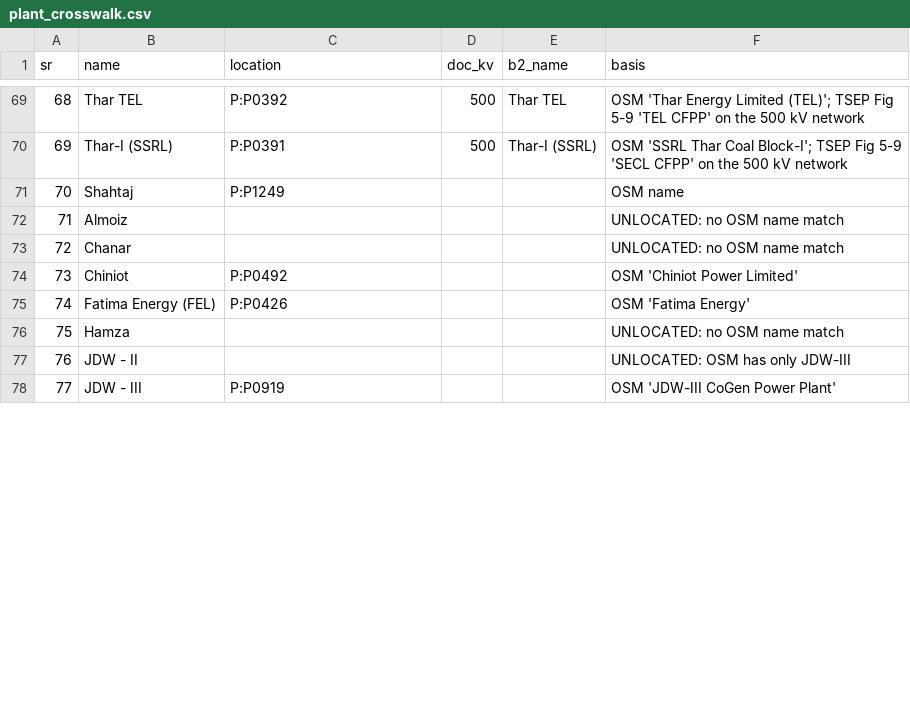
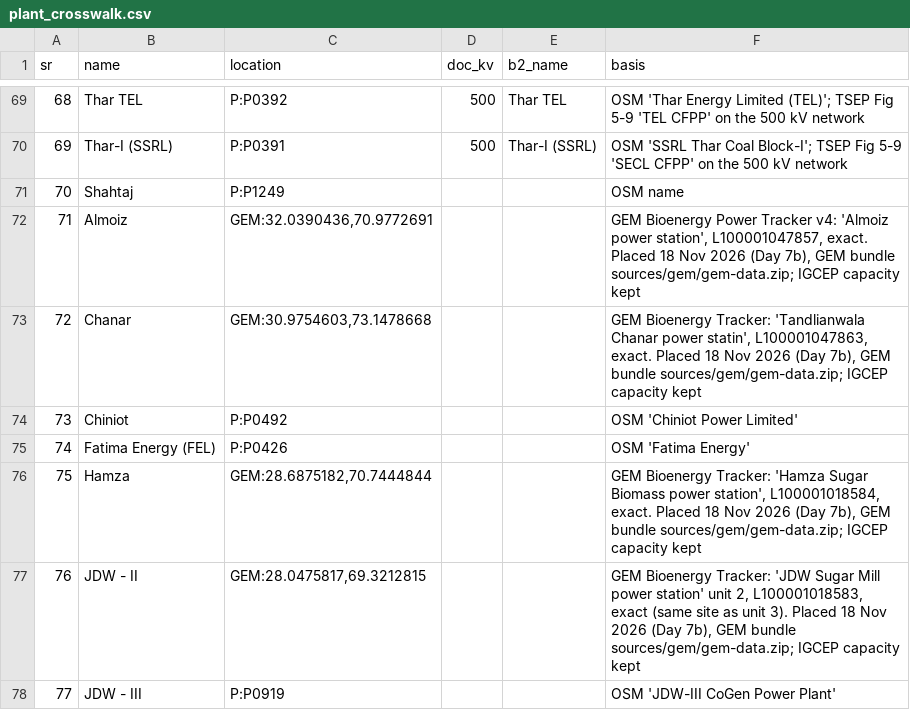
Before and after one commit to furqan5/pakistan-grid, a CSV file: day7/plant_crosswalk.csv, drawn as a sheet; only a part is shown, gaps mark what is left out; the diff covers the shown part only.

```diff
--- a/day7/plant_crosswalk.csv
+++ b/day7/plant_crosswalk.csv
@@ -71,8 +71,8 @@ sr,name,location,doc_kv,b2_name,basis
 70,Shahtaj,P:P1249,,,OSM name
-71,Almoiz,,,,UNLOCATED: no OSM name match
-72,Chanar,,,,UNLOCATED: no OSM name match
+71,Almoiz,"GEM:32.0390436,70.9772691",,,"GEM Bioenergy Power Tracker v4: 'Almoiz power station', L100001047857, exact. Placed 18 Nov 2026 (Day 7b), GEM bundle sources/gem/gem-data.zip; IGCEP capacity kept"
+72,Chanar,"GEM:30.9754603,73.1478668",,,"GEM Bioenergy Tracker: 'Tandlianwala Chanar power statin', L100001047863, exact. Placed 18 Nov 2026 (Day 7b), GEM bundle sources/gem/gem-data.zip; IGCEP capacity kept"
 73,Chiniot,P:P0492,,,OSM 'Chiniot Power Limited'
 74,Fatima Energy (FEL),P:P0426,,,OSM 'Fatima Energy'
-75,Hamza,,,,UNLOCATED: no OSM name match
-76,JDW - II,,,,UNLOCATED: OSM has only JDW-III
+75,Hamza,"GEM:28.6875182,70.7444844",,,"GEM Bioenergy Tracker: 'Hamza Sugar Biomass power station', L100001018584, exact. Placed 18 Nov 2026 (Day 7b), GEM bundle sources/gem/gem-data.zip; IGCEP capacity kept"
+76,JDW - II,"GEM:28.0475817,69.3212815",,,"GEM Bioenergy Tracker: 'JDW Sugar Mill power station' unit 2, L100001018583, exact (same site as unit 3). Placed 18 Nov 2026 (Day 7b), GEM bundle sources/gem/gem-data.zip; IGCEP capacity kept"
 77,JDW - III,P:P0919,,,OSM 'JDW-III CoGen Power Plant'
```
Also changed, not shown: 28 edited cells elsewhere in this file, logs/downloads.tsv, 6 other files.
